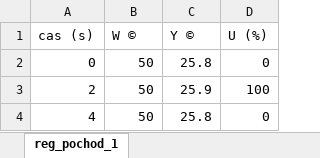
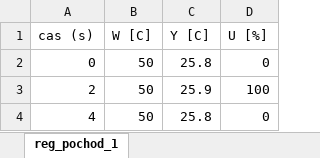
Before and after one commit to jdolinay/ucp, an Excel workbook: doc/reg_pochod_1.xlsx, sheet reg_pochod_1, drawn as a sheet; only a part is shown; values as stored, in another font and other column widths than the file's, no borders; charts and pictures not drawn; the diff names each change by its address in the sheet, - before the commit and + after, or states it on an @@ line.

```diff
--- a/doc/reg_pochod_1.xlsx (sheet reg_pochod_1)
+++ b/doc/reg_pochod_1.xlsx (sheet reg_pochod_1)
-B1: W ©
+B1: W [C]
-C1: Y ©
+C1: Y [C]
-D1: U (%)
+D1: U [%]
```
Also changed, not shown: charts or pictures, 29 other files.
